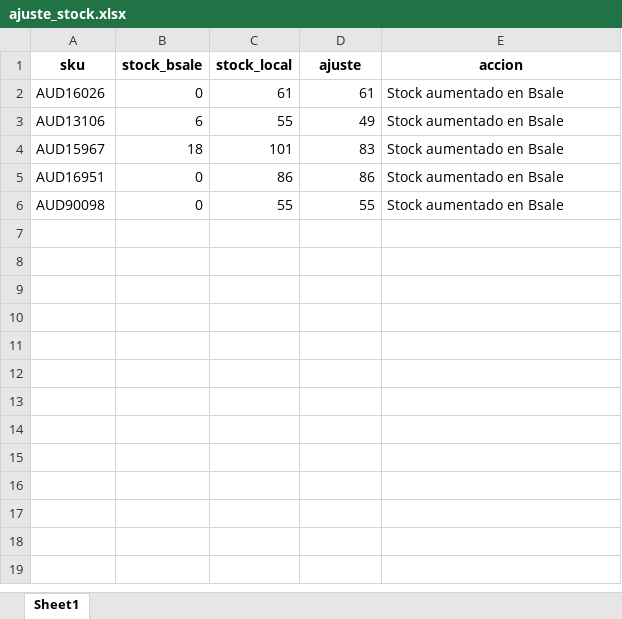
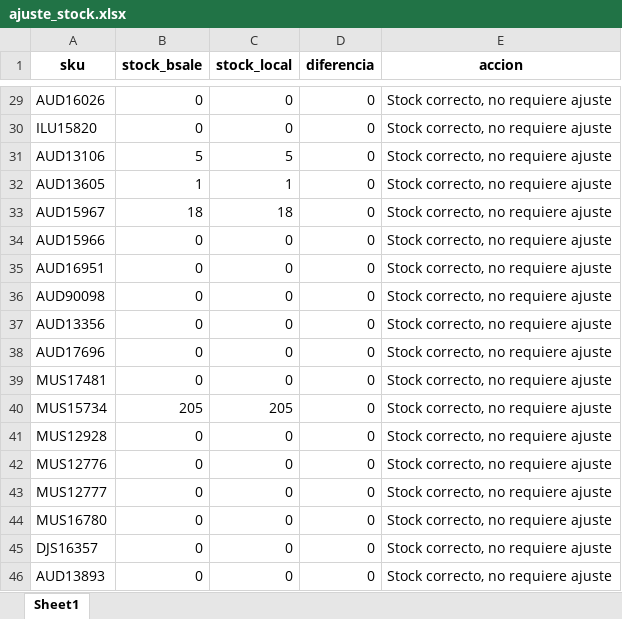
Before and after one commit to Carvajal55/Emmett, an Excel workbook: src/static/exports/ajuste_stock.xlsx, sheet Sheet1, drawn as a sheet; only a part is shown, gaps mark what is left out; values as stored, in another font and other column widths than the file's, no borders; addresses are those after the commit; the diff covers the shown part only; the diff names each change by its address in the sheet, - before the commit and + after, or states it on an @@ line.

```diff
--- a/src/static/exports/ajuste_stock.xlsx (sheet Sheet1)
+++ b/src/static/exports/ajuste_stock.xlsx (sheet Sheet1)
-D1: ajuste
+D1: diferencia
-C29 (stock_local): 61
+C29 (stock_local): 0
-D29 (diferencia): 61
+D29 (diferencia): 0
-E29 (accion): Stock aumentado en Bsale
+E29 (accion): Stock correcto, no requiere ajuste
+row 30: ILU15820 | 0 | 0 | 0 | Stock correcto, no requiere ajuste
-B31 (stock_bsale): 6
+B31 (stock_bsale): 5
-C31 (stock_local): 55
+C31 (stock_local): 5
-D31 (diferencia): 49
+D31 (diferencia): 0
-E31 (accion): Stock aumentado en Bsale
+E31 (accion): Stock correcto, no requiere ajuste
+row 32: AUD13605 | 1 | 1 | 0 | Stock correcto, no requiere ajuste
-C33 (stock_local): 101
+C33 (stock_local): 18
-D33 (diferencia): 83
+D33 (diferencia): 0
-E33 (accion): Stock aumentado en Bsale
+E33 (accion): Stock correcto, no requiere ajuste
+row 34: AUD15966 | 0 | 0 | 0 | Stock correcto, no requiere ajuste
-C35 (stock_local): 86
+C35 (stock_local): 0
-D35 (diferencia): 86
+D35 (diferencia): 0
-E35:E36 (accion): Stock aumentado en Bsale
+E35:E36 (accion): Stock correcto, no requiere ajuste
-C36 (stock_local): 55
+C36 (stock_local): 0
-D36 (diferencia): 55
+D36 (diferencia): 0
+row 37: AUD13356 | 0 | 0 | 0 | Stock correcto, no requiere ajuste
+row 38: AUD17696 | 0 | 0 | 0 | Stock correcto, no requiere ajuste
+row 39: MUS17481 | 0 | 0 | 0 | Stock correcto, no requiere ajuste
+row 40: MUS15734 | 205 | 205 | 0 | Stock correcto, no requiere ajuste
+row 41: MUS12928 | 0 | 0 | 0 | Stock correcto, no requiere ajuste
+row 42: MUS12776 | 0 | 0 | 0 | Stock correcto, no requiere ajuste
+row 43: MUS12777 | 0 | 0 | 0 | Stock correcto, no requiere ajuste
+row 44: MUS16780 | 0 | 0 | 0 | Stock correcto, no requiere ajuste
+row 45: DJS16357 | 0 | 0 | 0 | Stock correcto, no requiere ajuste
+row 46: AUD13893 | 0 | 0 | 0 | Stock correcto, no requiere ajuste
```
Also changed, not shown: 27 added rows elsewhere in this sheet, 1 other file.
